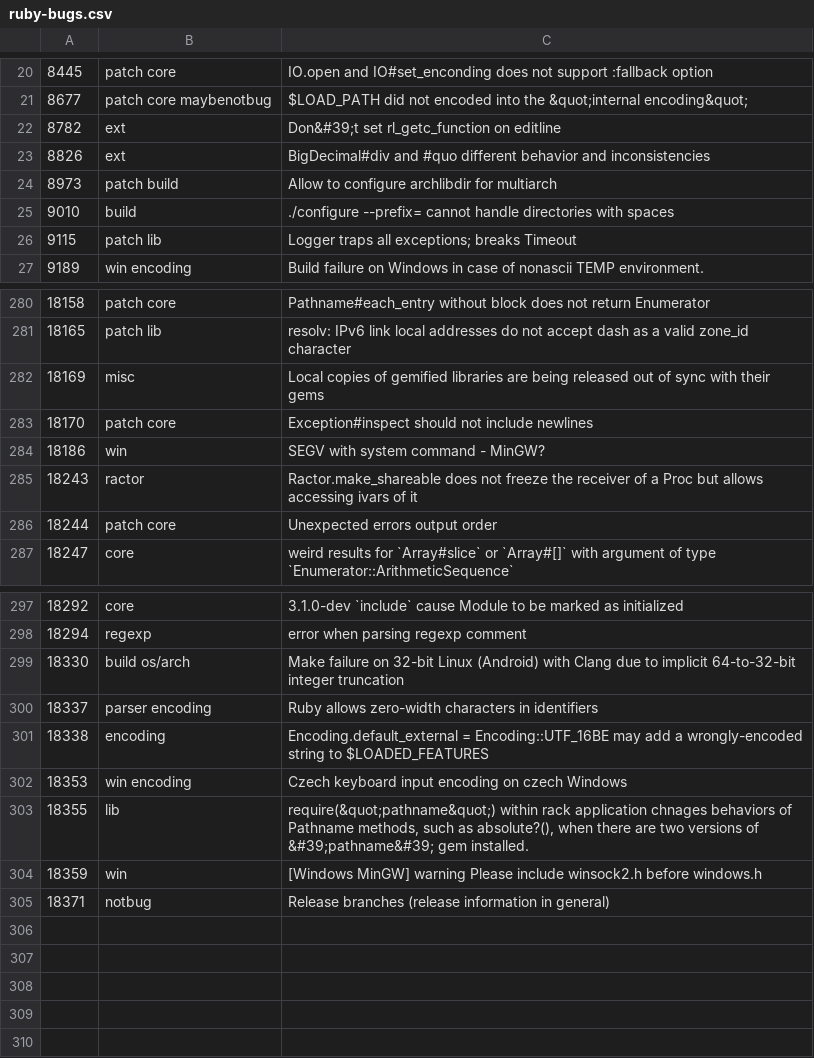
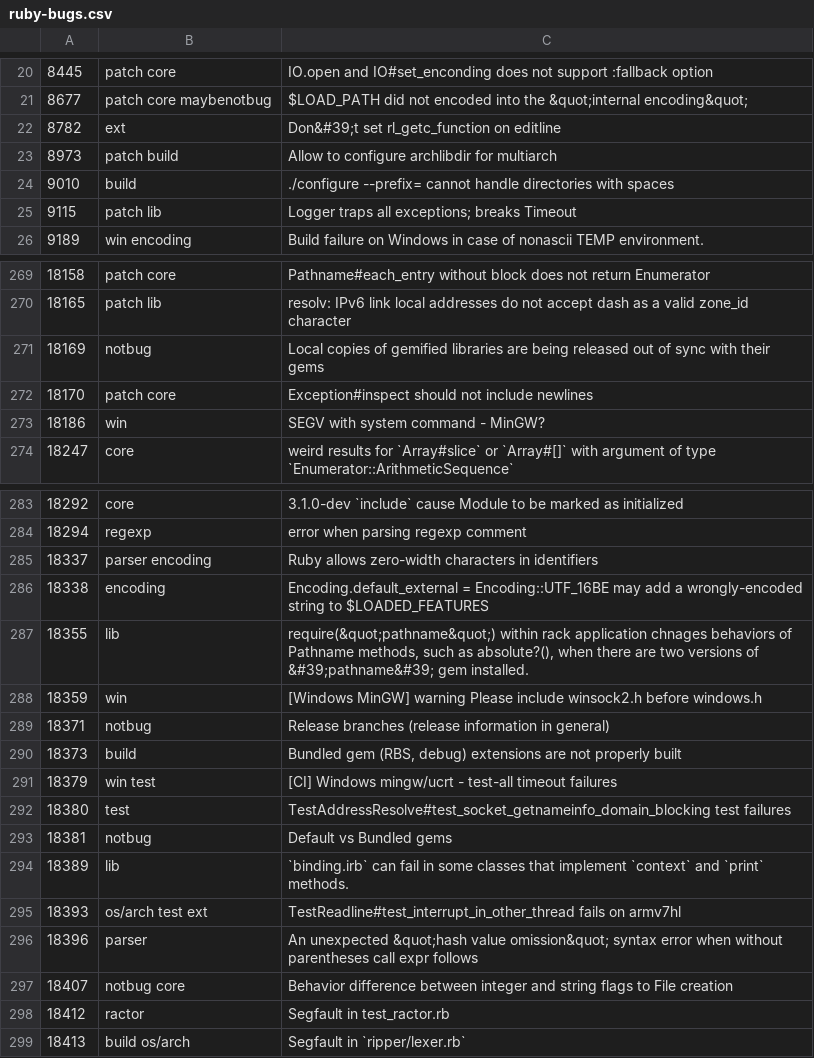
Before and after one commit to lupetyman/tagged-ruby-bugs, a CSV file: ruby-bugs.csv, drawn as a sheet; only a part is shown, gaps mark what is left out; the diff covers the shown part only.

Commit message:
Update Ruby bugs

```diff
--- a/ruby-bugs.csv
+++ b/ruby-bugs.csv
@@ -22,3 +22,2 @@
 8782,ext,Don&#39;t set rl_getc_function on editline
-8826,ext,BigDecimal#div and #quo different behavior and inconsistencies
 8973,patch build,Allow to configure archlibdir for multiarch
@@ -281,7 +270,5 @@
 18165,patch lib,resolv: IPv6 link local addresses do not accept dash as a valid zone_id character
-18169,misc,Local copies of gemified libraries are being released out of sync with their gems
+18169,notbug,Local copies of gemified libraries are being released out of sync with their gems
 18170,patch core,Exception#inspect should not include newlines
 18186,win,SEGV with system command - MinGW?
-18243,ractor,Ractor.make_shareable does not freeze the receiver of a Proc but allows accessing ivars of it
-18244,patch core,Unexpected errors output order
 18247,core,weird results for `Array#slice` or `Array#[]` with argument of type `Enumerator::ArithmeticSequence`
@@ -298,6 +284,4 @@
 18294,regexp,error when parsing regexp comment
-18330,build os/arch,Make failure on 32-bit Linux (Android) with Clang due to implicit 64-to-32-bit integer truncation
 18337,parser encoding,Ruby allows zero-width characters in identifiers
 18338,encoding,Encoding.default_external = Encoding::UTF_16BE may add a wrongly-encoded string to $LOADED_FEATURES
-18353,win encoding,Czech keyboard input encoding on czech Windows
 18355,lib,"require(&quot;pathname&quot;) within rack application chnages behaviors of Pathname methods, such as absolute?(), when there are two versions of &#39;pathname&#39; gem installed."
@@ -305 +289,11 @@
 18371,notbug,Release branches (release information in general)
+18373,build,"Bundled gem (RBS, debug) extensions are not properly built"
+18379,win test,[CI] Windows mingw/ucrt - test-all timeout failures
+18380,test,TestAddressResolve#test_socket_getnameinfo_domain_blocking test failures
+18381,notbug,Default vs Bundled gems
+18389,lib,`binding.irb` can fail in some classes that implement `context` and `print` methods.
+18393,os/arch test ext,TestReadline#test_interrupt_in_other_thread fails on armv7hl
+18396,parser,An unexpected &quot;hash value omission&quot; syntax error when without parentheses call expr follows
+18407,notbug core,Behavior difference between integer and string flags to File creation
+18412,ractor,Segfault in test_ractor.rb
+18413,build os/arch,Segfault in `ripper/lexer.rb`
```
Also changed, not shown: 11 removed rows and 1 edited cell elsewhere in this file.
